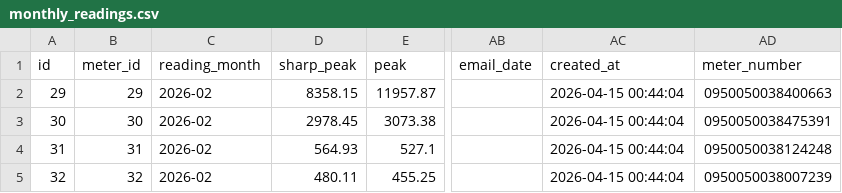
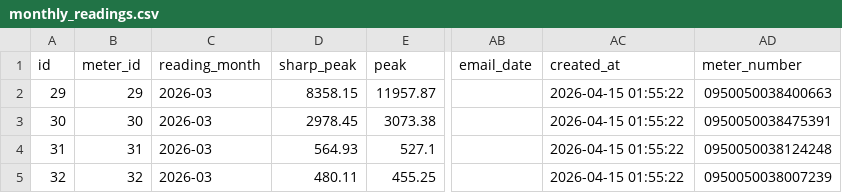
Before and after one commit to hilifer/PowerStat-Analytics, a CSV file: output/data/monthly_readings.csv, drawn as a sheet; only a part is shown, gaps mark what is left out; the diff names each change by its address in the sheet, - before the commit and + after, or states it on an @@ line.

```diff
--- a/output/data/monthly_readings.csv
+++ b/output/data/monthly_readings.csv
-C2:C5 (reading_month): 2026-02
+C2:C5 (reading_month): 2026-03
-AC2:AC5 (created_at): 2026-04-15 00:44:04
+AC2:AC5 (created_at): 2026-04-15 01:55:22
```
Also changed, not shown: output/data/meters.csv, output/data/monthly_bill.csv, 5 other files.
